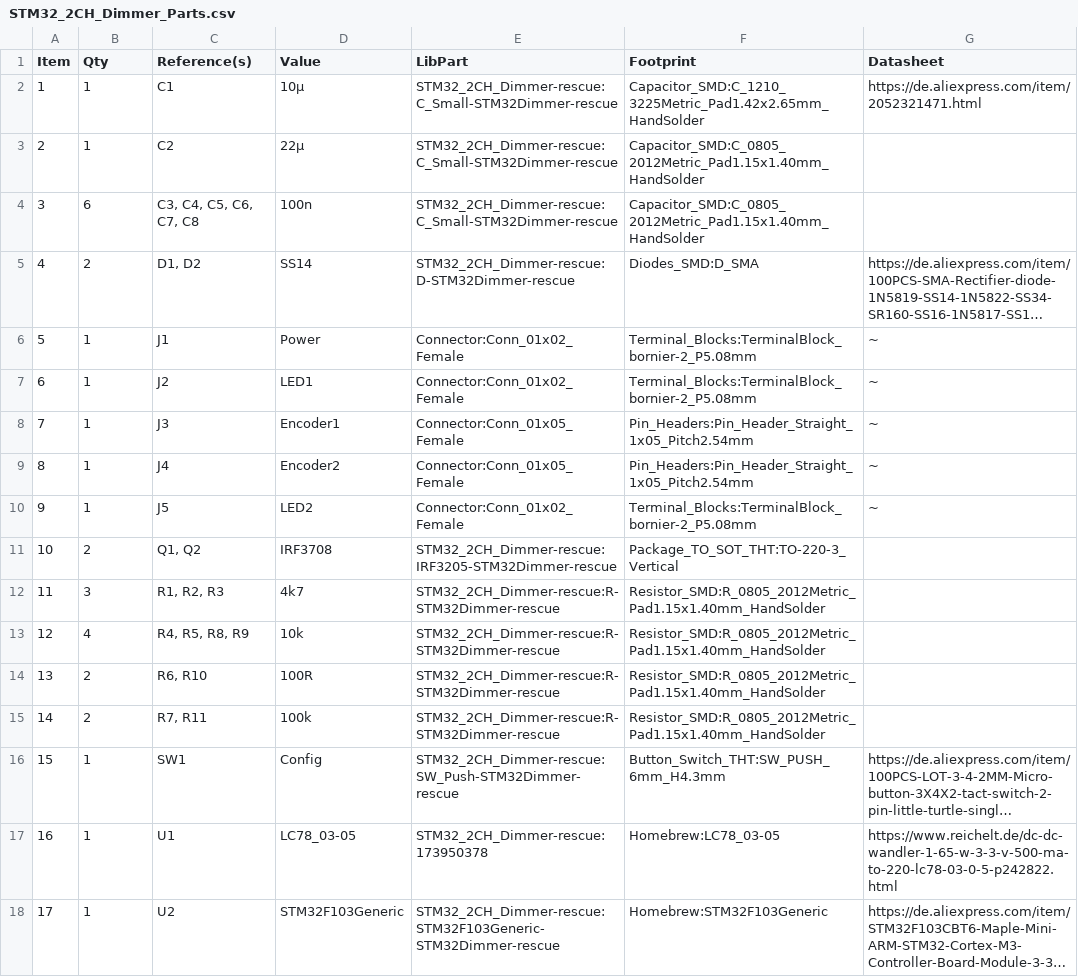
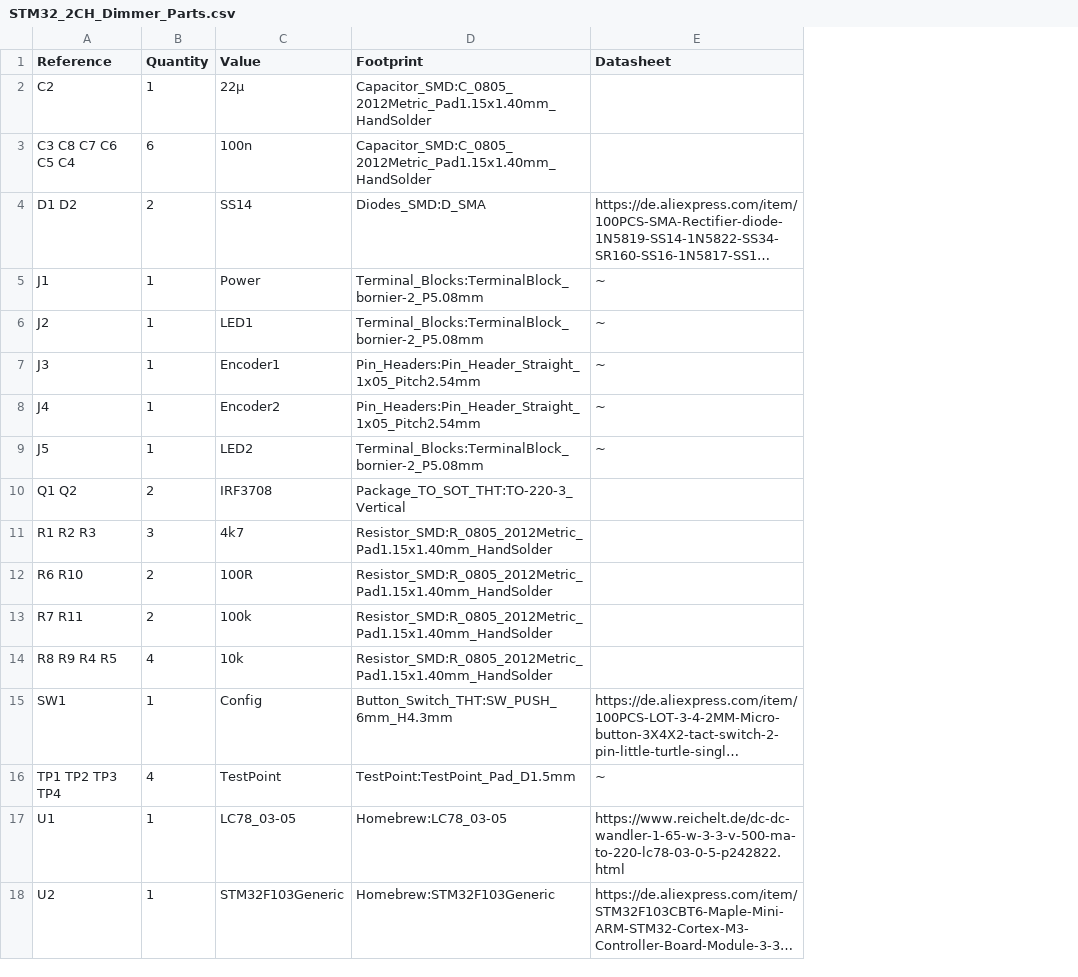
Before and after one commit to der-pw/hm_stm32_2ch_dimmer, a CSV file: STM32_2CH_Dimmer_Parts.csv, drawn as a sheet; only a part is shown; long unchanged cells end in …; removed rows and columns are numbered as before the commit, all else as after; the diff names each change by its address in the sheet, - before the commit and + after, or states it on an @@ line.

```diff
--- a/STM32_2CH_Dimmer_Parts.csv
+++ b/STM32_2CH_Dimmer_Parts.csv
-column A (Item), rows 3-12: 2 | 3 | 4 | 5 | 6 | 7 | 8 | 9 | 10 | 11; rows 14-18: 13 | 14 | 15 | 16 | 17
+column A (Reference), rows 2-13: C2 | C3 C8 C7 C6 C5 C4 | D1 D2 | J1 | J2 | J3 | J4 | J5 | Q1 Q2 | R1 R2 R3 | R6 R10 | R7 R11; row 15: SW1; rows 17-18: U1 | U2
-column C (Reference(s)), rows 3-12: C2 | C3, C4, C5, C6, C7, C8 | D1, D2 | J1 | J2 | J3 | J4 | J5 | Q1, Q2 | R1, R2, R3; rows 14-18: R6, R10 | R7, R11 | SW1 | U1 | U2
-column E (LibPart), rows 3-12: STM32_2CH_Dimmer-rescue:C_Small-STM32Dimmer-rescue | STM32_2CH_Dimmer-rescue:C_Small-STM32Dimmer-rescue | STM32_2CH_Dimmer-rescue:D-STM32Dimmer-rescue | Connector:Conn_01x02_Female | Connector:Conn_01x02_Female | Connector:Conn_01x05_Female | Connector:Conn_01x05_Female | Connector:Conn_01x02_Female | STM32_2CH_Dimmer-rescue:IRF3205-STM32Dimmer-rescue | STM32_2CH_Dimmer-rescue:R-STM32Dimmer-rescue; rows 14-18: STM32_2CH_Dimmer-rescue:R-STM32Dimmer-rescue | STM32_2CH_Dimmer-rescue:R-STM32Dimmer-rescue | STM32_2CH_Dimmer-rescue:SW_Push-STM32Dimmer-rescue | STM32_2CH_Dimmer-rescue:173950378 | STM32_2CH_Dimmer-rescue:STM32F103Generic-STM32Dimmer-rescue
-B1: Qty
+B1: Quantity
-row 2: 1 | 1 | C1 | 10µ | STM32_2CH_Dimmer-rescue:C_Small-STM32Dimmer-rescue | Capacitor_SMD:C_1210_3225Metric_Pad1.42x2.65mm_HandSolder | https://de.aliexpress.com/item/2052321471.html
@@ row 13 moved to row 14: R8 R9 R4 R5 @@
+row 16: TP1 TP2 TP3 TP4 | 4 | TestPoint | TestPoint:TestPoint_Pad_D1.5mm | ~
```
Also changed, not shown: 23 other files.
